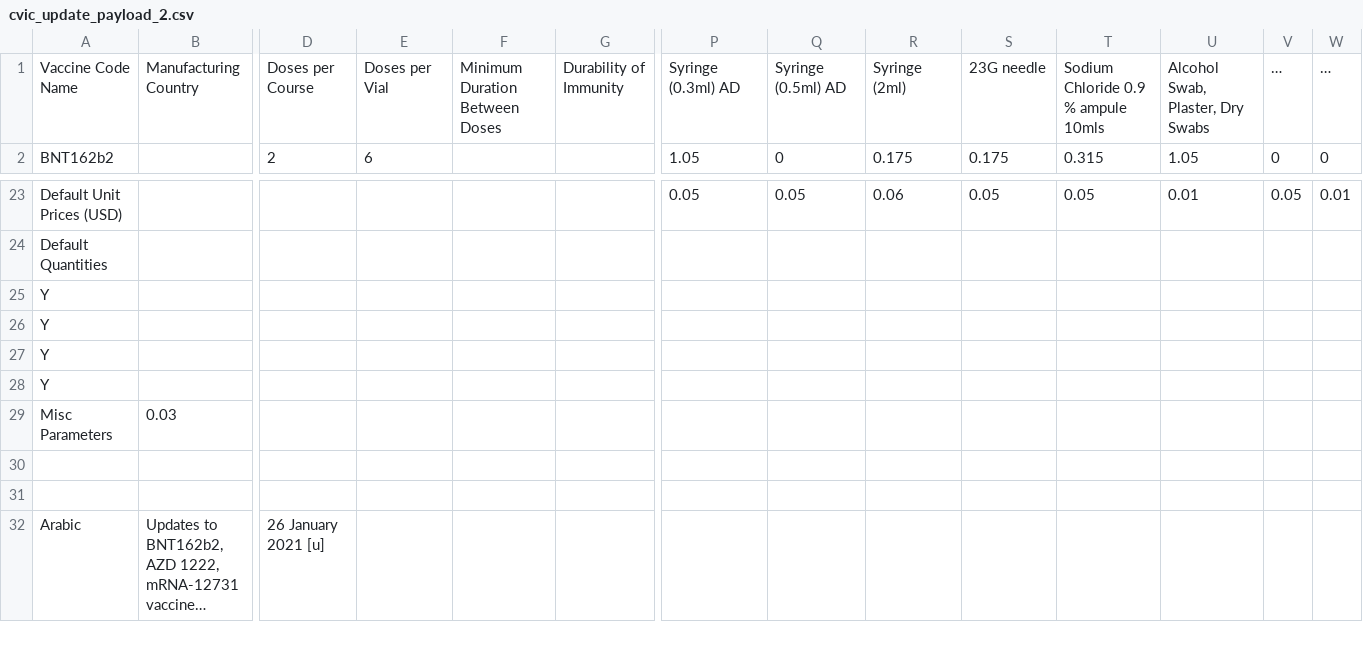
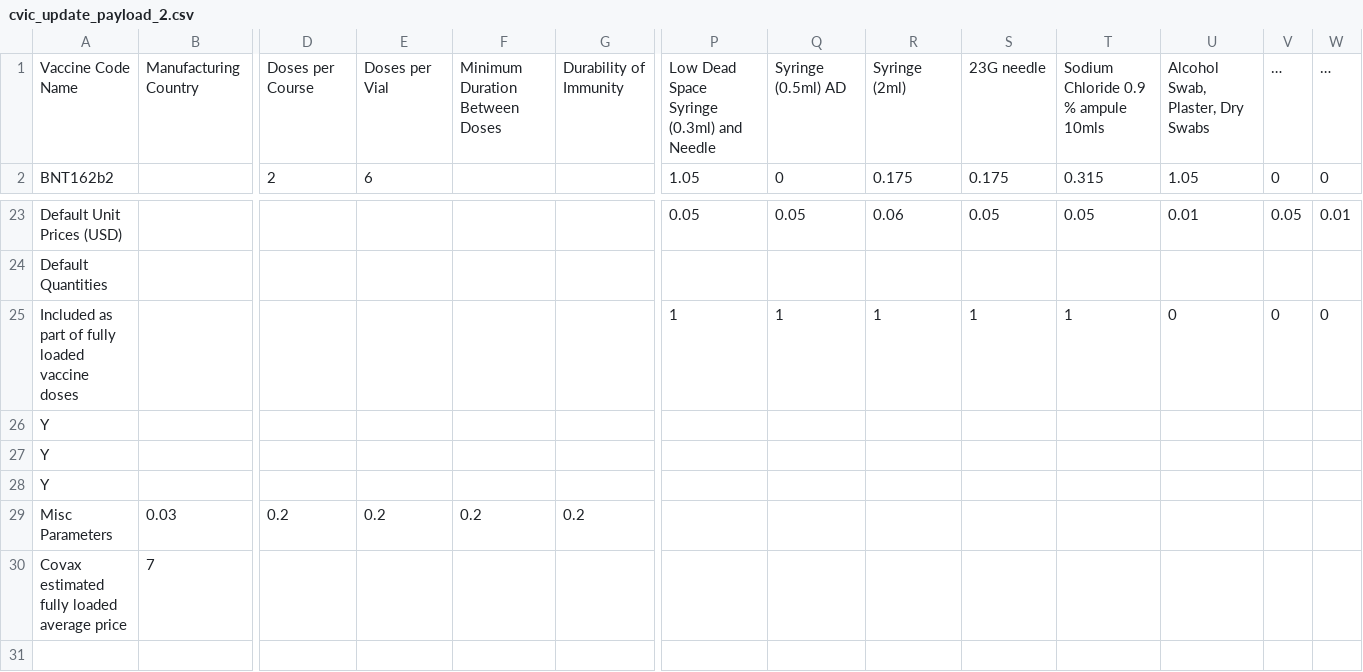
Before and after one commit to quanticlear/covax, a CSV file: cvic_update_payload_2.csv, drawn as a sheet; only a part is shown, gaps mark what is left out; the shorter side is filled out with more unchanged rows; long unchanged cells end in …; removed rows and columns are numbered as before the commit, all else as after; rows hold the shown columns only; the diff names each change by its address in the sheet, - before the commit and + after, or states it on an @@ line.

Commit message:
More Covax tweaks

```diff
--- a/cvic_update_payload_2.csv
+++ b/cvic_update_payload_2.csv
-P1: Syringe (0.3ml) AD
+P1: Low Dead Space Syringe (0.3ml) and Needle
+row 25: Included as part of fully loaded vaccine doses |  |  |  |  |  | 1 | 1 | 1 | 1 | 1 | 0 | 0 | 0
-row 28: Y
-D29: (empty)
+D29: 0.2
-E29: (empty)
+E29: 0.2
-F29: (empty)
+F29: 0.2
-G29: (empty)
+G29: 0.2
-row 30: (empty)
+row 30: Covax estimated fully loaded average price | 7
```
